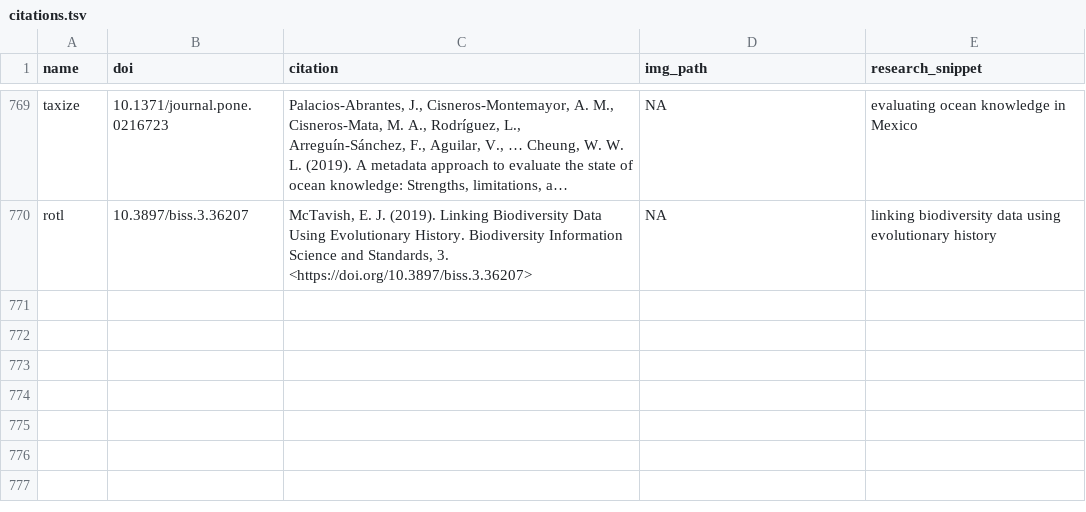
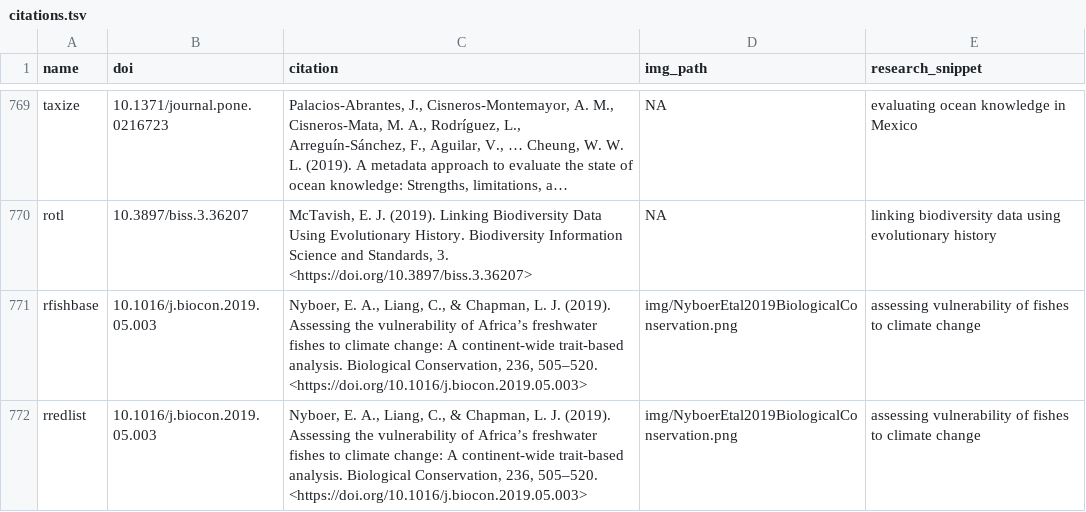
Before and after one commit to ropensci-org/ropensci_citations, a TSV file: citations.tsv, drawn as a sheet; only a part is shown, gaps mark what is left out; long unchanged cells end in …; the diff names each change by its address in the sheet, - before the commit and + after, or states it on an @@ line.

Commit message:
one citation added for rfishbase and rredlist

```diff
--- a/citations.tsv
+++ b/citations.tsv
+row 771: rfishbase | 10.1016/j.biocon.2019.05.003 | Nyboer, E. A., Liang, C., & Chapman, L. J. (2019). Assessing the vulnerability of Africa’s freshwater fishes to climate change: A continent-wide trait-based analysis. Biological Conservation, 236, 505–520. <https://doi.org/10.1016/j.biocon.2019.05.003> | img/NyboerEtal2019BiologicalConservation.png | assessing vulnerability of fishes to climate change
+row 772: rredlist | 10.1016/j.biocon.2019.05.003 | Nyboer, E. A., Liang, C., & Chapman, L. J. (2019). Assessing the vulnerability of Africa’s freshwater fishes to climate change: A continent-wide trait-based analysis. Biological Conservation, 236, 505–520. <https://doi.org/10.1016/j.biocon.2019.05.003> | img/NyboerEtal2019BiologicalConservation.png | assessing vulnerability of fishes to climate change
```
Also changed, not shown: 1 other file.
